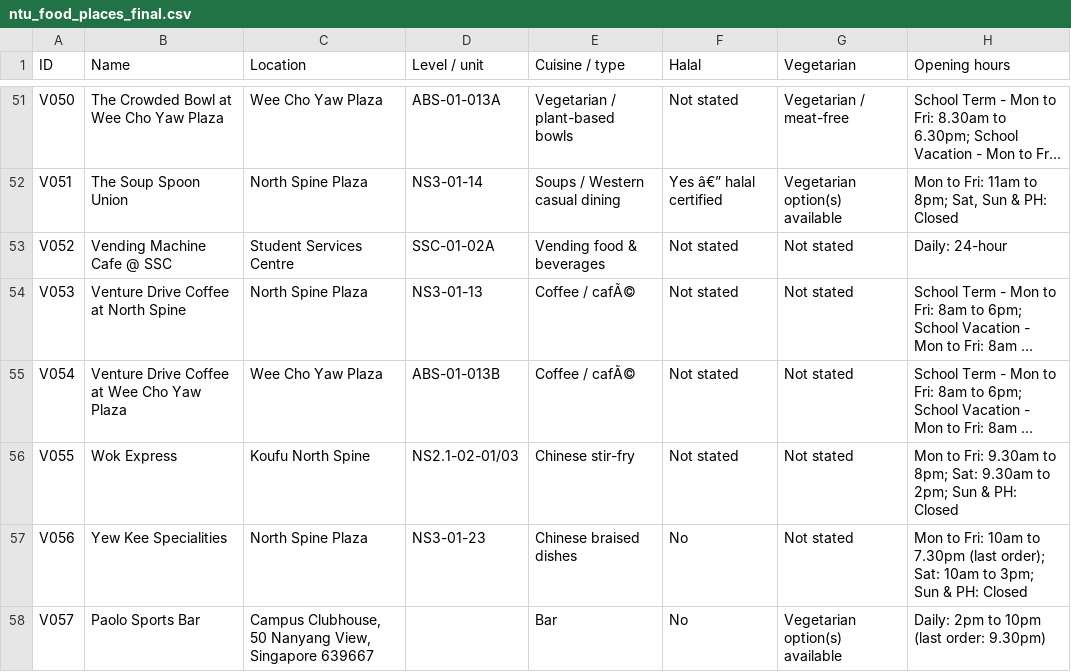
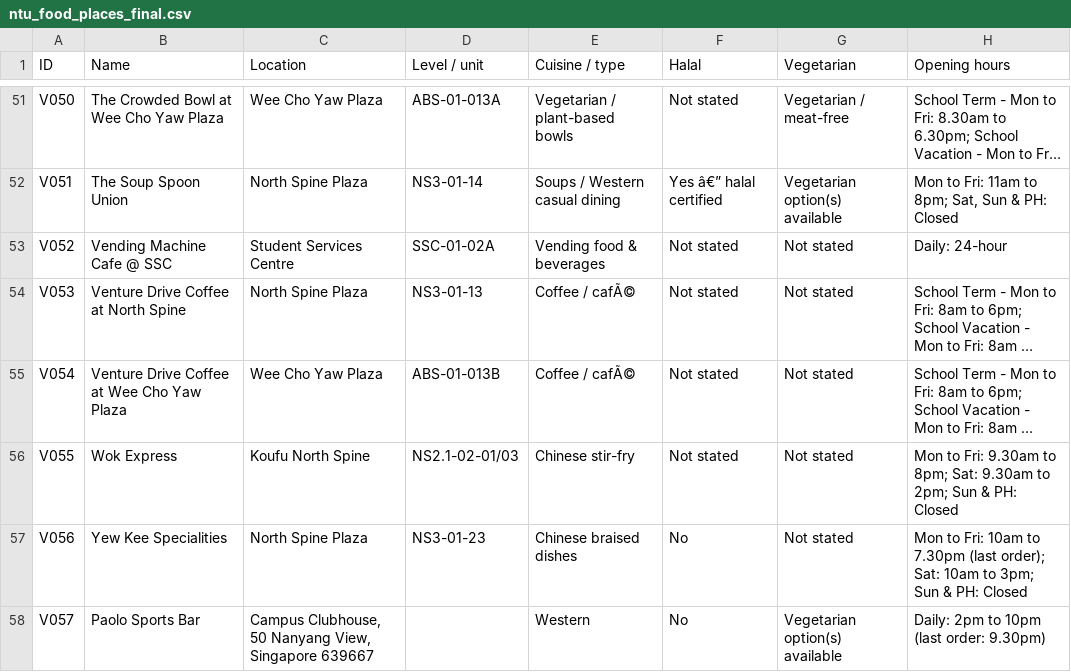
Before and after one commit to raysonoon/dip-grp5, a CSV file: data/google_reviews/ntu_food_places_final.csv, drawn as a sheet; only a part is shown, gaps mark what is left out; long unchanged cells end in …; the diff names each change by its address in the sheet, - before the commit and + after, or states it on an @@ line.

```diff
--- a/data/google_reviews/ntu_food_places_final.csv
+++ b/data/google_reviews/ntu_food_places_final.csv
-E58 (Cuisine / type): Bar
+E58 (Cuisine / type): Western
```
Also changed, not shown: data/fnb-directory-v2.csv.
